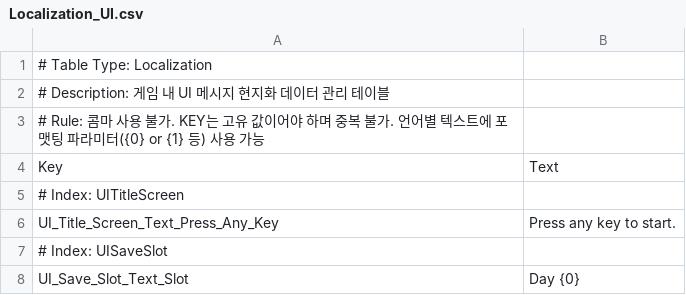
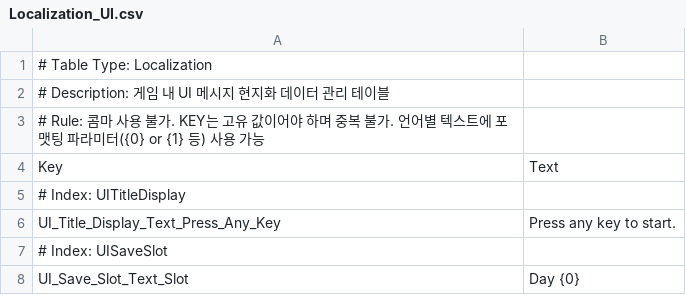
Before and after one commit to 99blanc/LateForDinner_Unity_CSharp, a CSV file: LateForDinner/Assets/Editor/Tables/Localization_UI.csv, drawn as a sheet; only a part is shown; the diff covers the shown part only.

Commit message:
[Feat] UIOptionPopup 사운드, 그래픽 및 Screen > Display 명칭 변경

```diff
--- a/LateForDinner/Assets/Editor/Tables/Localization_UI.csv
+++ b/LateForDinner/Assets/Editor/Tables/Localization_UI.csv
@@ -4,4 +4,4 @@
 Key,Text
-# Index: UITitleScreen,
-UI_Title_Screen_Text_Press_Any_Key,Press any key to start.
+# Index: UITitleDisplay,
+UI_Title_Display_Text_Press_Any_Key,Press any key to start.
 # Index: UISaveSlot,
```
Also changed, not shown: 28 added rows elsewhere in this file, LateForDinner/Assets/Editor/Tables/Localization_Log.csv, 53 other files.
